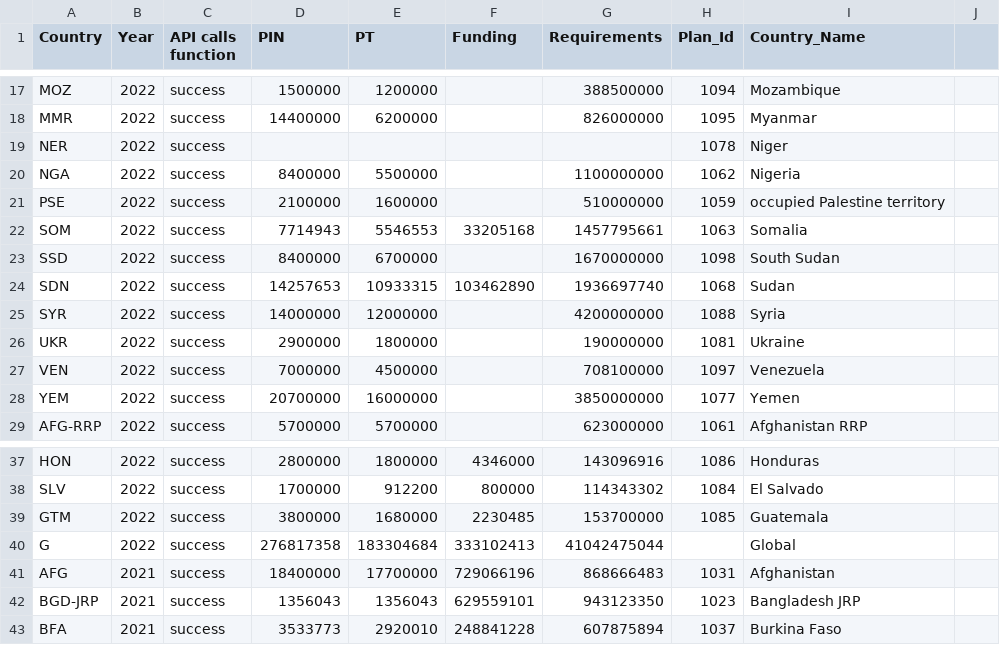
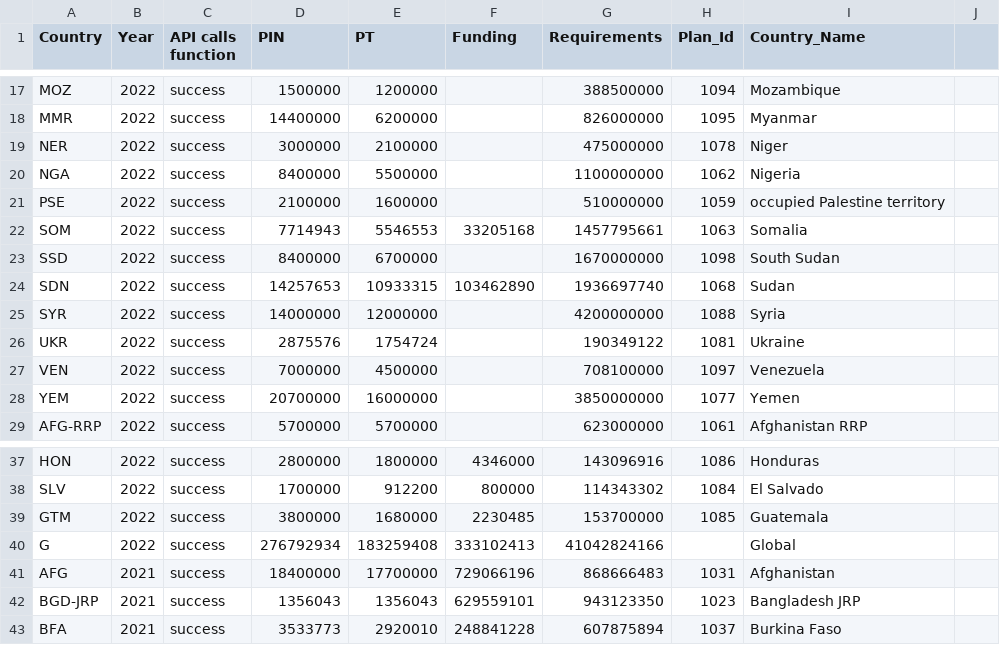
Before and after one commit to alexandru-m-g/csv-cache-helper, a CSV file: data/fts_qc_test.csv, drawn as a sheet; only a part is shown, gaps mark what is left out.

```diff
--- a/data/fts_qc_test.csv
+++ b/data/fts_qc_test.csv
@@ -18,3 +18,3 @@ MOZ,2022,success,1500000,1200000,,388500000,1094,Mozambique,
 MMR,2022,success,14400000,6200000,,826000000,1095,Myanmar,
-NER,2022,success,,,,,1078,Niger,
+NER,2022,success,3000000,2100000,,475000000,1078,Niger,
 NGA,2022,success,8400000,5500000,,1100000000,1062,Nigeria,
@@ -25,3 +25,3 @@ SDN,2022,success,14257653,10933315,103462890,1936697740,1068,Sudan,
 SYR,2022,success,14000000,12000000,,4200000000,1088,Syria,
-UKR,2022,success,2900000,1800000,,190000000,1081,Ukraine,
+UKR,2022,success,2875576,1754724,,190349122,1081,Ukraine,
 VEN,2022,success,7000000,4500000,,708100000,1097,Venezuela,
@@ -39,3 +39,3 @@ SLV,2022,success,1700000,912200,800000,114343302,1084,El Salvado,
 GTM,2022,success,3800000,1680000,2230485,153700000,1085,Guatemala,
-G,2022,success,276817358,183304684,333102413,41042475044,,Global,
+G,2022,success,276792934,183259408,333102413,41042824166,,Global,
 AFG,2021,success,18400000,17700000,729066196,868666483,1031,Afghanistan,
```
